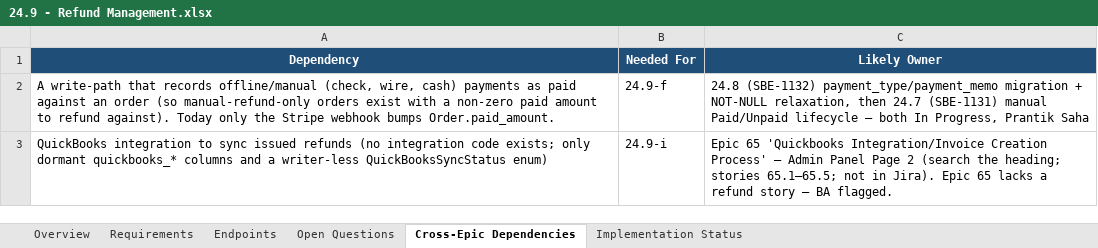
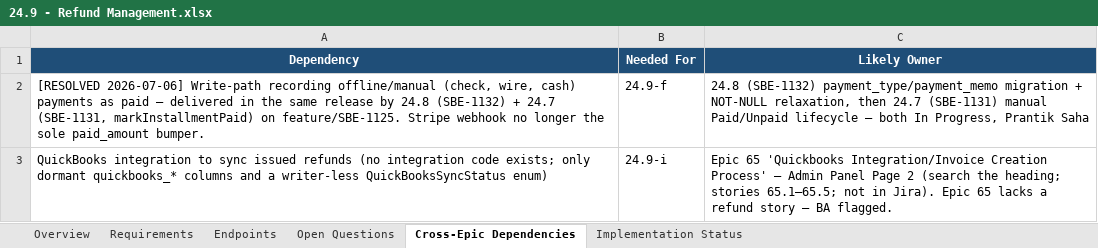
Before and after one commit to prantikUIPL/sbe-backend-workspace, an Excel workbook: order_management/24.9-refund-management/24.9 - Refund Management.xlsx, sheet Cross-Epic Dependencies, drawn as a sheet; values as stored, in another font and other column widths than the file's, no borders; the diff names each change by its address in the sheet, - before the commit and + after, or states it on an @@ line.

Commit message:
docs(order-management): 24.9 Refund Management close-out — 24.9-f Partial -> Deliverable (post-merge)
Re-verified SBE-1133 against merged dev code. 24.9-f flipped Partial ->
Deliverable: its manual-only blocker dissolved because 24.7/24.8
(manual-payment lifecycle: payment_type NOT-NULL classifier, Stripe columns
nullable, markInstallmentPaid gross paid_amount bump) shipped on the same
feature/SBE-1125 branch and merged together. A manually-paid installment
carries no stripe_charge_id, so refund-options offers Manual-only and the
manual refund path executes. 24.9-i (QuickBooks) stays out of scope
(re-confirmed no QB writer in any repo). Counts now 8 Deliverable / 0 Partial
/ 1 OOS. Updated .md + .xlsx (Feasibility Counts, Requirements 24.9-f,
Open Questions, Cross-Epic Dependencies, Implementation Status).

```diff
--- a/order_management/24.9-refund-management/24.9 - Refund Management.xlsx (sheet Cross-Epic Dependencies)
+++ b/order_management/24.9-refund-management/24.9 - Refund Management.xlsx (sheet Cross-Epic Dependencies)
-A2 (Dependency): A write-path that records offline/manual (check, wire, cash) payments as paid against an order (so manual-refund-only orders exist with a non-zero paid amount to refund against). Today only the Stripe webhook bumps Order.paid_amount.
+A2 (Dependency): [RESOLVED 2026-07-06] Write-path recording offline/manual (check, wire, cash) payments as paid — delivered in the same release by 24.8 (SBE-1132) + 24.7 (SBE-1131, markInstallmentPaid) on feature/SBE-1125. Stripe webhook no longer the sole paid_amount bumper.
```
Also changed, not shown: sheet Open Questions, sheet Requirements, sheet Implementation Status, sheet Overview, 1 other file.
